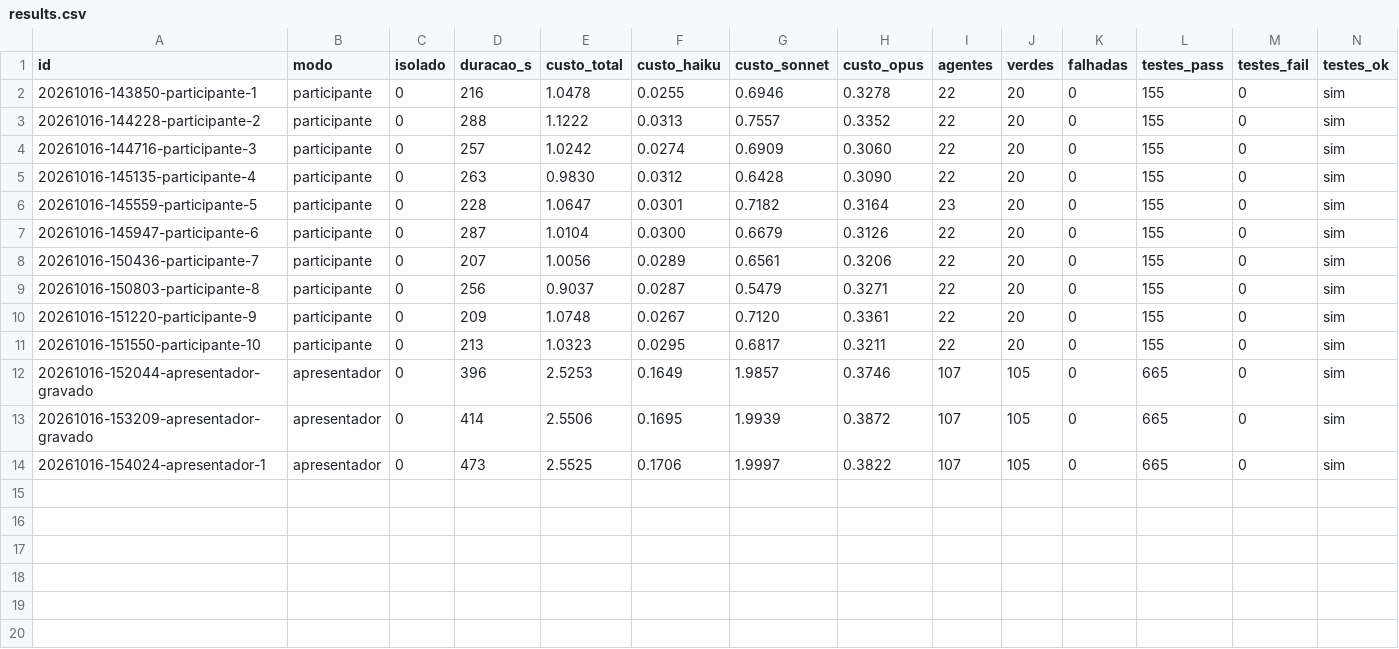
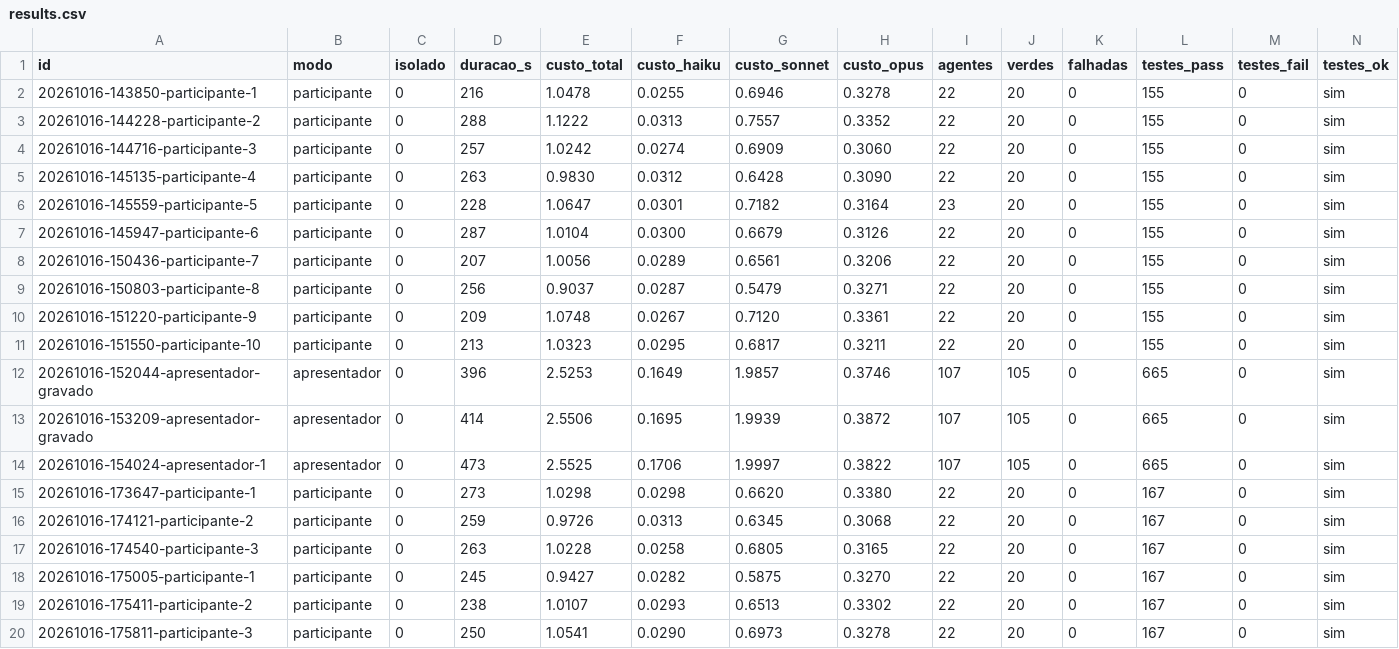
Before and after one commit to cx-guilherme-pinto/workshop-claude, a CSV file: benchmark/results.csv, drawn as a sheet; only a part is shown; rows hold the shown columns only; the diff names each change by its address in the sheet, - before the commit and + after, or states it on an @@ line.

```diff
--- a/benchmark/results.csv
+++ b/benchmark/results.csv
+row 15: 20261016-173647-participante-1 | participante | 0 | 273 | 1.0298 | 0.0298 | 0.6620 | 0.3380 | 22 | 20 | 0 | 167 | 0 | sim
+row 16: 20261016-174121-participante-2 | participante | 0 | 259 | 0.9726 | 0.0313 | 0.6345 | 0.3068 | 22 | 20 | 0 | 167 | 0 | sim
+row 17: 20261016-174540-participante-3 | participante | 0 | 263 | 1.0228 | 0.0258 | 0.6805 | 0.3165 | 22 | 20 | 0 | 167 | 0 | sim
+row 18: 20261016-175005-participante-1 | participante | 0 | 245 | 0.9427 | 0.0282 | 0.5875 | 0.3270 | 22 | 20 | 0 | 167 | 0 | sim
+row 19: 20261016-175411-participante-2 | participante | 0 | 238 | 1.0107 | 0.0293 | 0.6513 | 0.3302 | 22 | 20 | 0 | 167 | 0 | sim
+row 20: 20261016-175811-participante-3 | participante | 0 | 250 | 1.0541 | 0.0290 | 0.6973 | 0.3278 | 22 | 20 | 0 | 167 | 0 | sim
```
Also changed, not shown: 3 other files.
